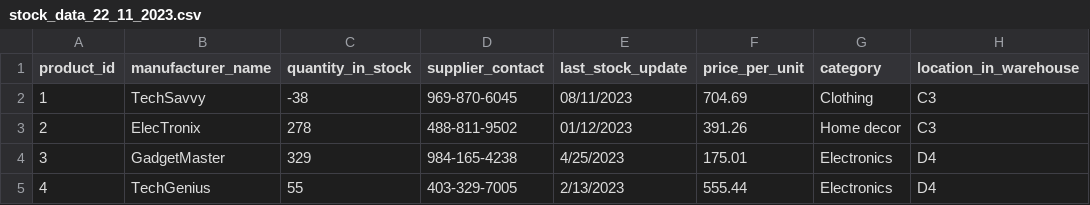
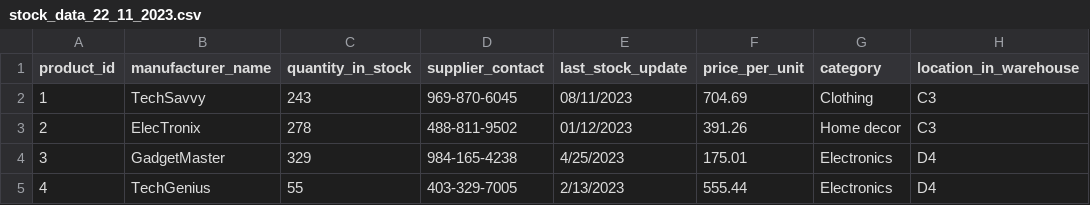
Before and after one commit to sophiejncc/Unit-6-Demo, a CSV file: src/data/stock_data_22_11_2023.csv, drawn as a sheet; only a part is shown; the diff names each change by its address in the sheet, - before the commit and + after, or states it on an @@ line.

Commit message:
new data

```diff
--- a/src/data/stock_data_22_11_2023.csv
+++ b/src/data/stock_data_22_11_2023.csv
-C2 (quantity_in_stock): -38
+C2 (quantity_in_stock): 243
```
Also changed, not shown: 1 other file.
